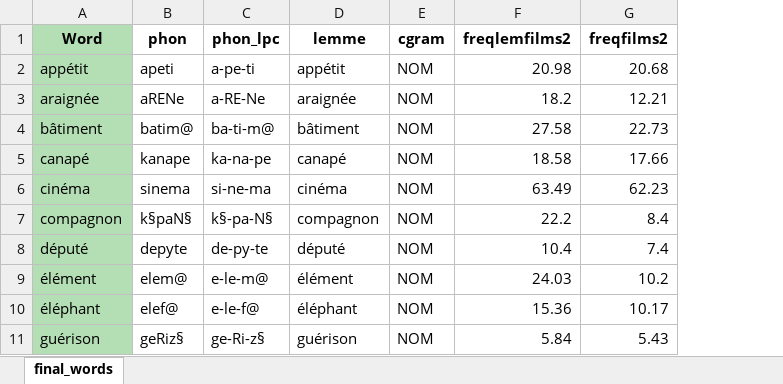
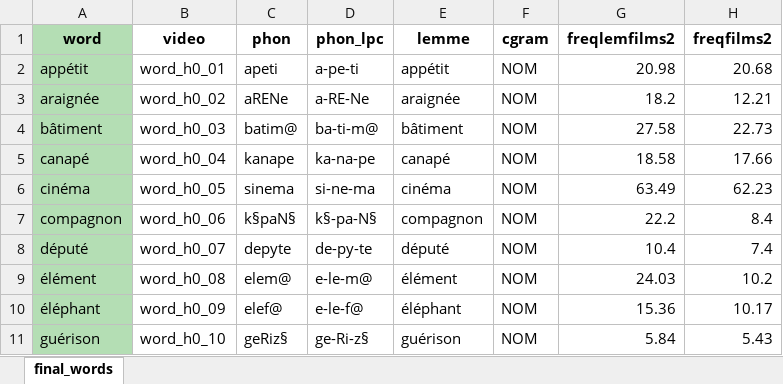
Before and after one commit to AnnahitaSarre/ACSR, an Excel workbook: stimuli/words/final_words.xlsx, sheet final_words, drawn as a sheet; only a part is shown; values as stored, in another font and other column widths than the file's, no borders; the diff names each change by its address in the sheet, - before the commit and + after, or states it on an @@ line.

Commit message:
modified final_words.xlsx

```diff
--- a/stimuli/words/final_words.xlsx (sheet final_words)
+++ b/stimuli/words/final_words.xlsx (sheet final_words)
+column B (video), rows 2-11: word_h0_01 | word_h0_02 | word_h0_03 | word_h0_04 | word_h0_05 | word_h0_06 | word_h0_07 | word_h0_08 | word_h0_09 | word_h0_10
-A1: Word
+A1: word
```
Also changed, not shown: 1 other file.
